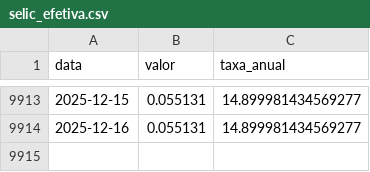
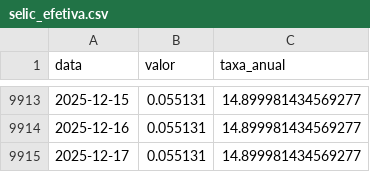
Before and after one commit to jose-fernando-1/Taxa-Selic, a CSV file: selic_efetiva.csv, drawn as a sheet; only a part is shown, gaps mark what is left out; the diff names each change by its address in the sheet, - before the commit and + after, or states it on an @@ line.

```diff
--- a/selic_efetiva.csv
+++ b/selic_efetiva.csv
+row 9915: 2025-12-17 | 0.055131 | 14.899981434569277
```
Also changed, not shown: selic_recente.csv, 1 other file.
